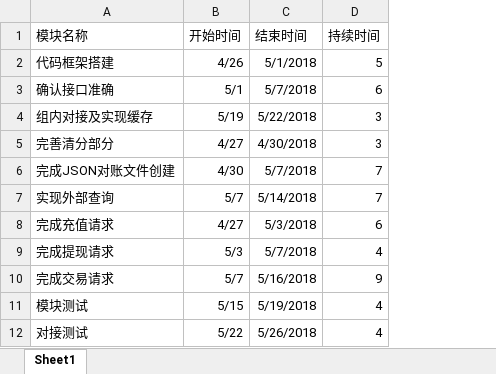
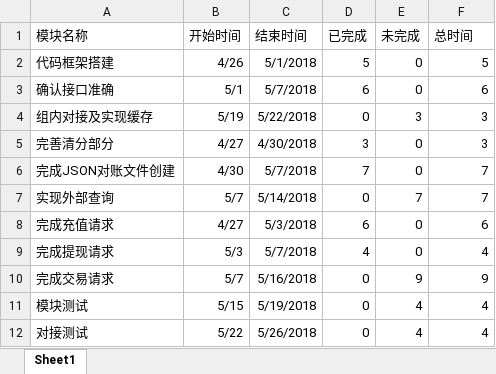
Before and after one commit to AngusMonroe/ClearSettlementSystem, an Excel workbook: paper/工程时间安排/工程进度.xlsx, sheet Sheet1, drawn as a sheet; values as stored, in another font and other column widths than the file's, no borders; charts and pictures not drawn; addresses are those after the commit; the diff names each change by its address in the sheet, - before the commit and + after, or states it on an @@ line.

```diff
--- a/paper/工程时间安排/工程进度.xlsx (sheet Sheet1)
+++ b/paper/工程时间安排/工程进度.xlsx (sheet Sheet1)
+column D (已完成), rows 2-12: 5 | 6 | 0 | 3 | 7 | 0 | 6 | 4 | 0 | 0 | 0
+column E (未完成), rows 2-12: 0 | 0 | 3 | 0 | 0 | 7 | 0 | 0 | 9 | 4 | 4
-F1: 持续时间
+F1: 总时间
```
Also changed, not shown: charts or pictures, 1 other file.
